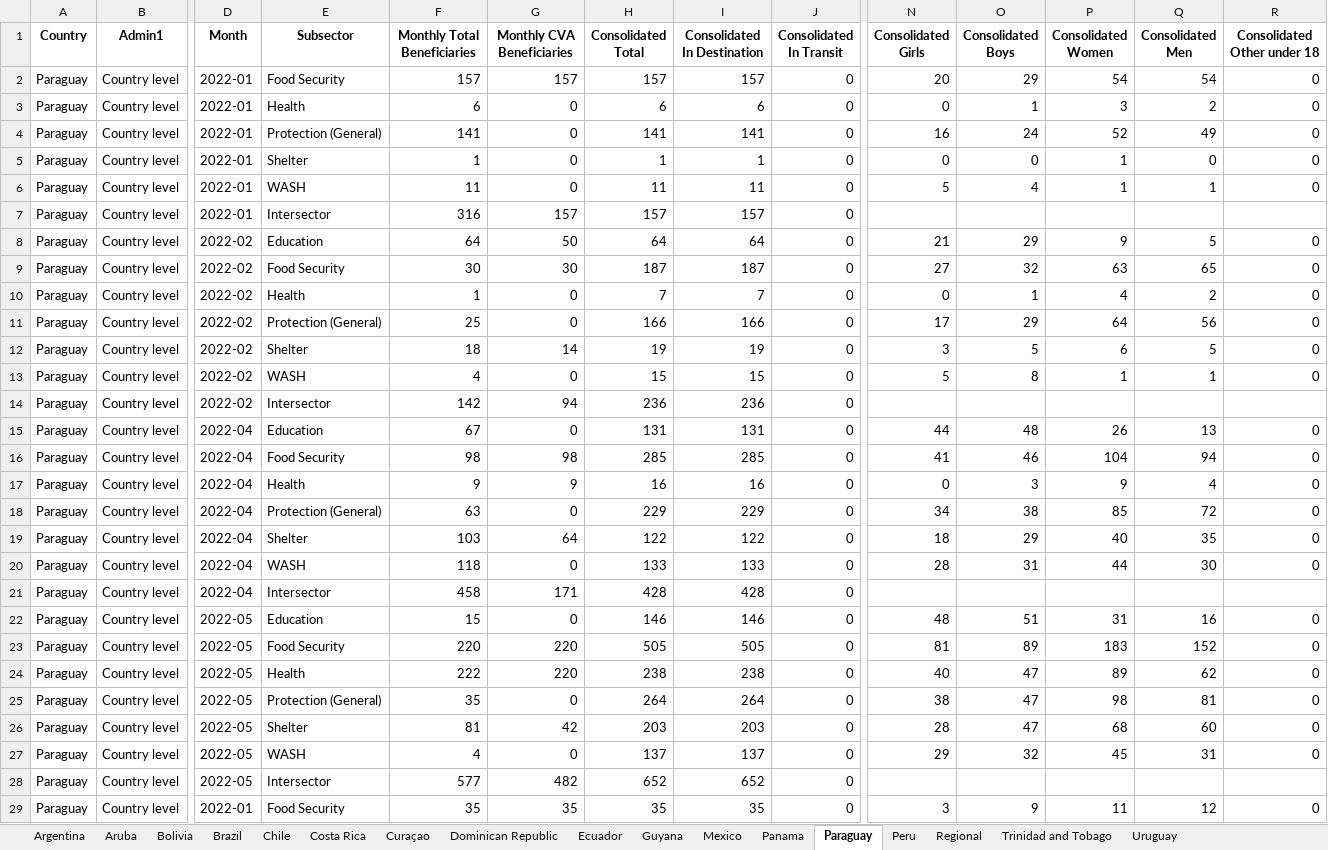
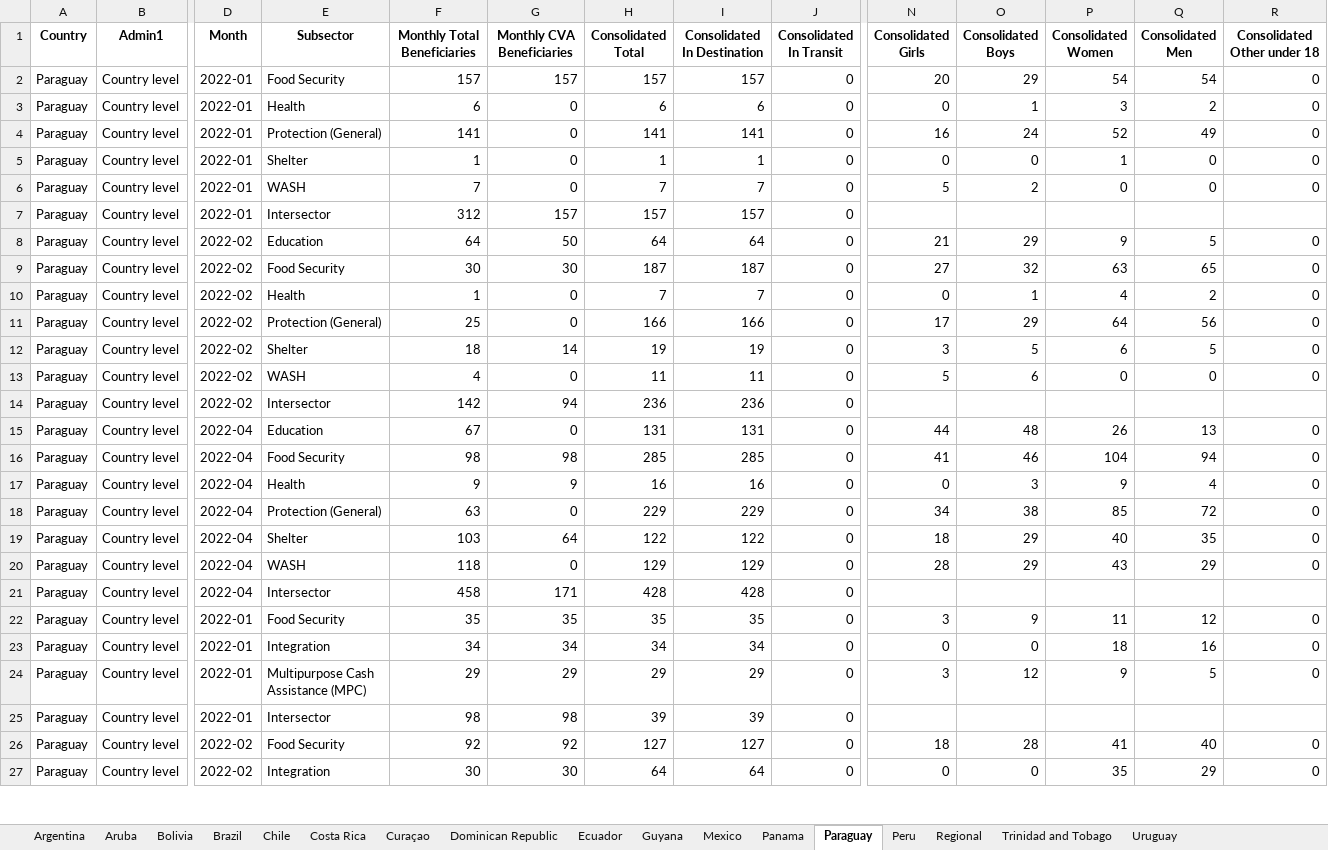
Before and after one commit to response4venezuelans/Reached_per_organisation, an Excel workbook: Consolidated_per_Org_and_Per_Country.xlsx, sheet Paraguay, drawn as a sheet; only a part is shown, gaps mark what is left out; the shorter side is filled out with more unchanged rows; values as stored, in another font and other column widths than the file's, no borders; rows hold the shown columns only; the diff names each change by its address in the sheet, - before the commit and + after, or states it on an @@ line.

```diff
--- a/Consolidated_per_Org_and_Per_Country.xlsx (sheet Paraguay)
+++ b/Consolidated_per_Org_and_Per_Country.xlsx (sheet Paraguay)
-F6 (Monthly Total Beneficiaries): 11
+F6 (Monthly Total Beneficiaries): 7
-H6 (Consolidated Total): 11
+H6 (Consolidated Total): 7
-I6 (Consolidated In Destination): 11
+I6 (Consolidated In Destination): 7
-O6 (Consolidated Boys): 4
+O6 (Consolidated Boys): 2
-P6 (Consolidated Women): 1
+P6 (Consolidated Women): 0
-Q6 (Consolidated Men): 1
+Q6 (Consolidated Men): 0
-F7 (Monthly Total Beneficiaries): 316
+F7 (Monthly Total Beneficiaries): 312
-H13 (Consolidated Total): 15
+H13 (Consolidated Total): 11
-I13 (Consolidated In Destination): 15
+I13 (Consolidated In Destination): 11
-O13 (Consolidated Boys): 8
+O13 (Consolidated Boys): 6
-P13 (Consolidated Women): 1
+P13 (Consolidated Women): 0
-Q13 (Consolidated Men): 1
+Q13 (Consolidated Men): 0
-H20 (Consolidated Total): 133
+H20 (Consolidated Total): 129
-I20 (Consolidated In Destination): 133
+I20 (Consolidated In Destination): 129
-O20 (Consolidated Boys): 31
+O20 (Consolidated Boys): 29
-P20 (Consolidated Women): 44
+P20 (Consolidated Women): 43
-Q20 (Consolidated Men): 30
+Q20 (Consolidated Men): 29
-row 22: Paraguay | Country level | 2022-05 | Education | 15 | 0 | 146 | 146 | 0 | 48 | 51 | 31 | 16 | 0
-row 23: Paraguay | Country level | 2022-05 | Food Security | 220 | 220 | 505 | 505 | 0 | 81 | 89 | 183 | 152 | 0
-row 24: Paraguay | Country level | 2022-05 | Health | 222 | 220 | 238 | 238 | 0 | 40 | 47 | 89 | 62 | 0
-row 25: Paraguay | Country level | 2022-05 | Protection (General) | 35 | 0 | 264 | 264 | 0 | 38 | 47 | 98 | 81 | 0
-row 26: Paraguay | Country level | 2022-05 | Shelter | 81 | 42 | 203 | 203 | 0 | 28 | 47 | 68 | 60 | 0
-row 27: Paraguay | Country level | 2022-05 | WASH | 4 | 0 | 137 | 137 | 0 | 29 | 32 | 45 | 31 | 0
-row 28: Paraguay | Country level | 2022-05 | Intersector | 577 | 482 | 652 | 652 | 0
```
Also changed, not shown: sheet Regional, sheet Brazil, sheet Ecuador, sheet Argentina, sheet Chile, sheet Curaçao, 1 more sheet, Consolidated_per_OrgSingleTable.xlsx, 6 other files.
